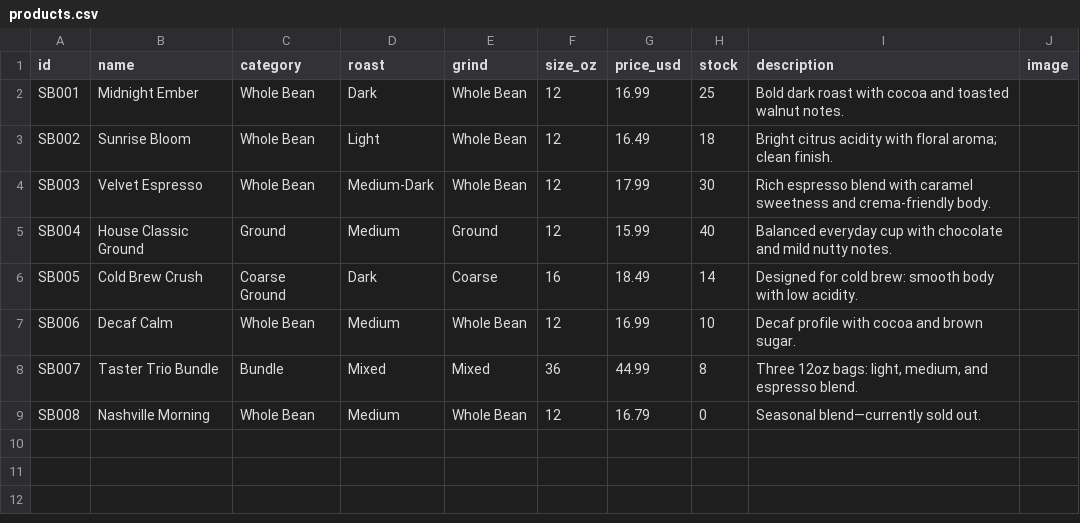
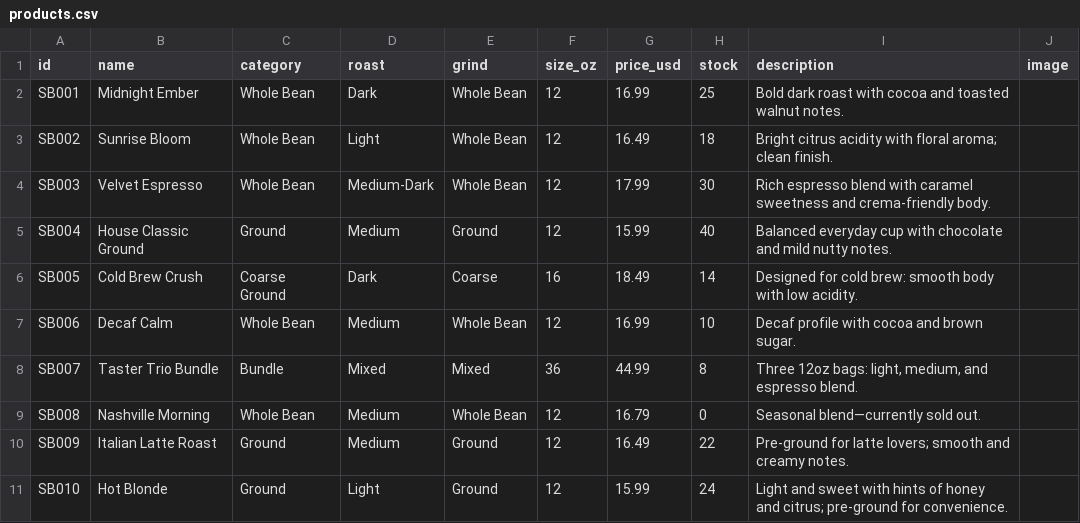
Before and after one commit to ApexFutz/SmartBrewApp, a CSV file: assets/products.csv, drawn as a sheet.

```diff
--- a/assets/products.csv
+++ b/assets/products.csv
@@ -9 +9,3 @@ SB007,Taster Trio Bundle,Bundle,Mixed,Mixed,36,44.99,8,"Three 12oz bags: light,
 SB008,Nashville Morning,Whole Bean,Medium,Whole Bean,12,16.79,0,"Seasonal blend—currently sold out.",""
+SB009,Italian Latte Roast,Ground,Medium,Ground,12,16.49,22,"Pre-ground for latte lovers; smooth and creamy notes.",""
+SB010,Hot Blonde,Ground, Light,Ground,12,15.99,24,"Light and sweet with hints of honey and citrus; pre-ground for convenience.",""
```
Also changed, not shown: 1 other file.
